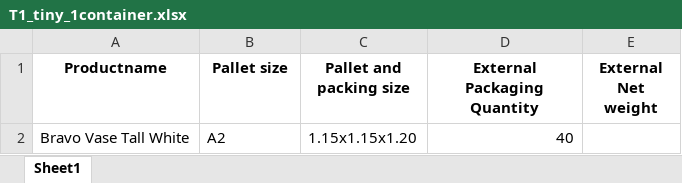
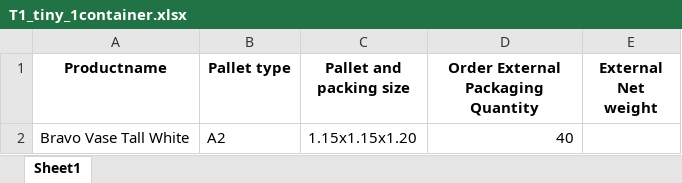
Before and after one commit to yolinab/Container_Optimisation-web-app, an Excel workbook: test_instances/T1_tiny_1container.xlsx, sheet Sheet1, drawn as a sheet; values as stored, in another font and other column widths than the file's, no borders; the diff names each change by its address in the sheet, - before the commit and + after, or states it on an @@ line.

```diff
--- a/test_instances/T1_tiny_1container.xlsx (sheet Sheet1)
+++ b/test_instances/T1_tiny_1container.xlsx (sheet Sheet1)
-B1: Pallet size
+B1: Pallet type
-D1: External Packaging Quantity
+D1: Order External Packaging Quantity
```
Also changed, not shown: app/sample_instances/input_final.xlsx, test_instances/T2_small_2containers.xlsx, 10 other files.
